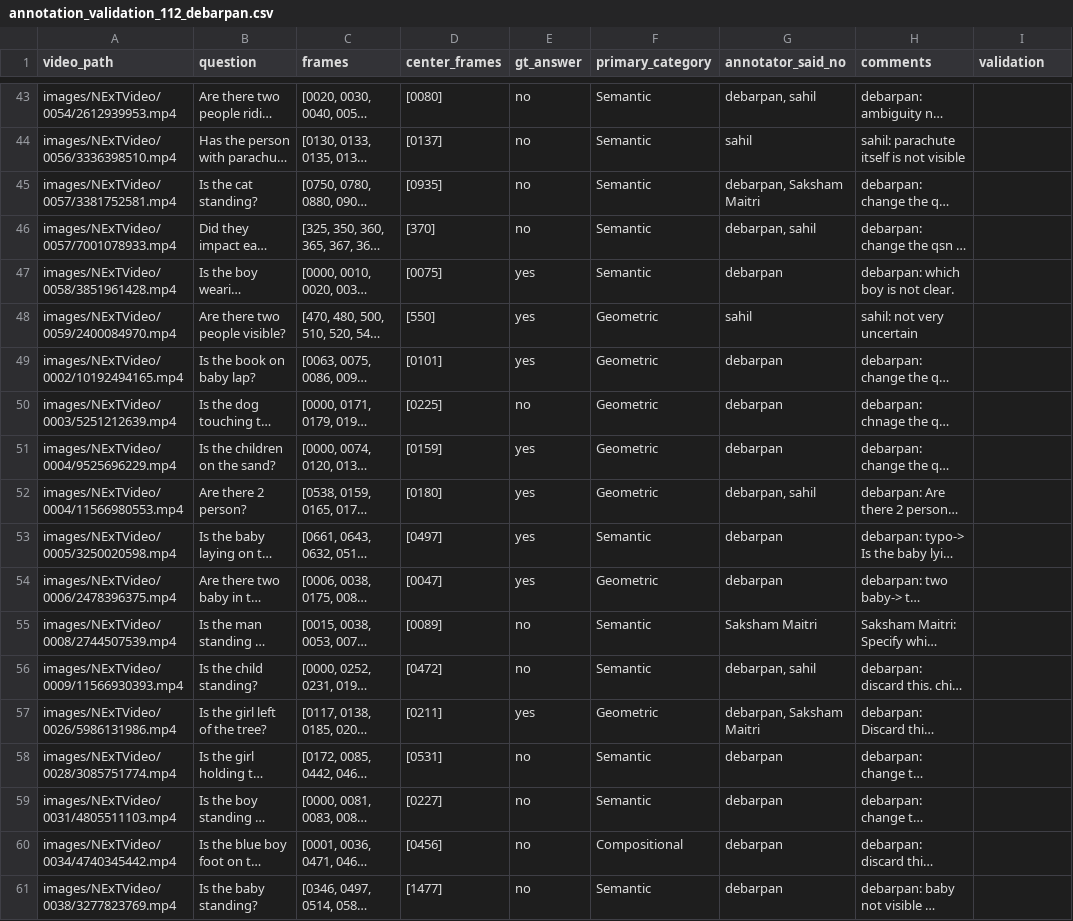
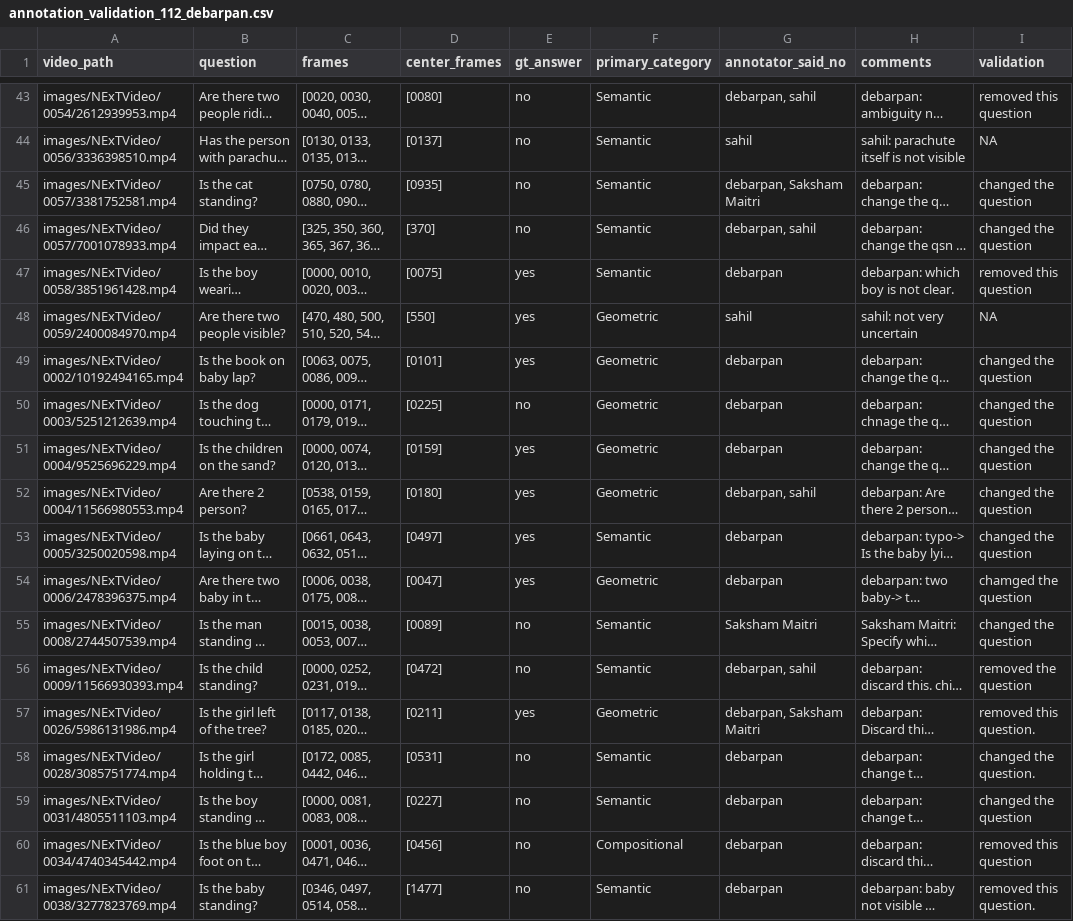
Before and after one commit to MalayPhadke/acl_rebuttal_form, a CSV file: annotation_validation_112_debarpan.csv, drawn as a sheet; only a part is shown, gaps mark what is left out; long unchanged cells end in …; the diff covers the shown part only; the diff names each change by its address in the sheet, - before the commit and + after, or states it on an @@ line.

```diff
--- a/annotation_validation_112_debarpan.csv
+++ b/annotation_validation_112_debarpan.csv
-I43 (validation): (empty)
+I43 (validation): removed this question
-I44 (validation): (empty)
+I44 (validation): NA
-I45:I46 (validation): (empty)
+I45:I46 (validation): changed the question
-I47 (validation): (empty)
+I47 (validation): removed this question
-I48 (validation): (empty)
+I48 (validation): NA
-I49:I53 (validation): (empty)
+I49:I53 (validation): changed the question
-I54 (validation): (empty)
+I54 (validation): chamged the question
-I55 (validation): (empty)
+I55 (validation): changed the question
-I56 (validation): (empty)
+I56 (validation): removed the question
-I57 (validation): (empty)
+I57 (validation): removed this question.
-I58 (validation): (empty)
+I58 (validation): changed the question.
-I59 (validation): (empty)
+I59 (validation): changed the question
-I60 (validation): (empty)
+I60 (validation): removed this question
-I61 (validation): (empty)
+I61 (validation): removed this question.
```
Also changed, not shown: 27 edited cells elsewhere in this file, list_questions_revised.csv, 1 other file.
